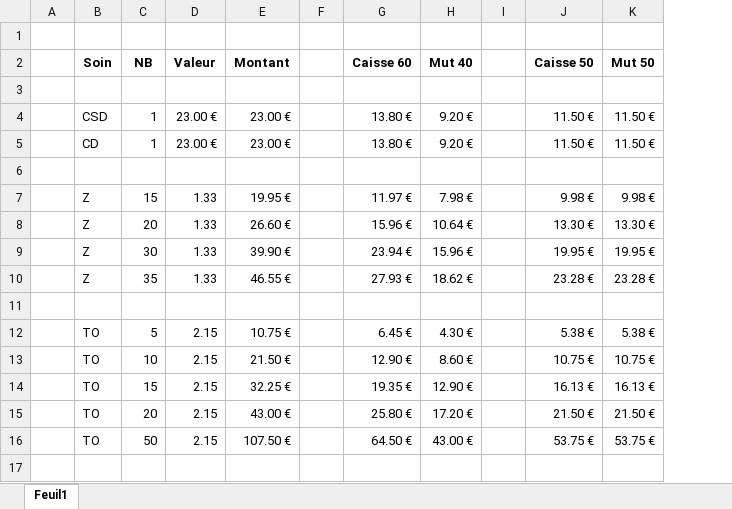
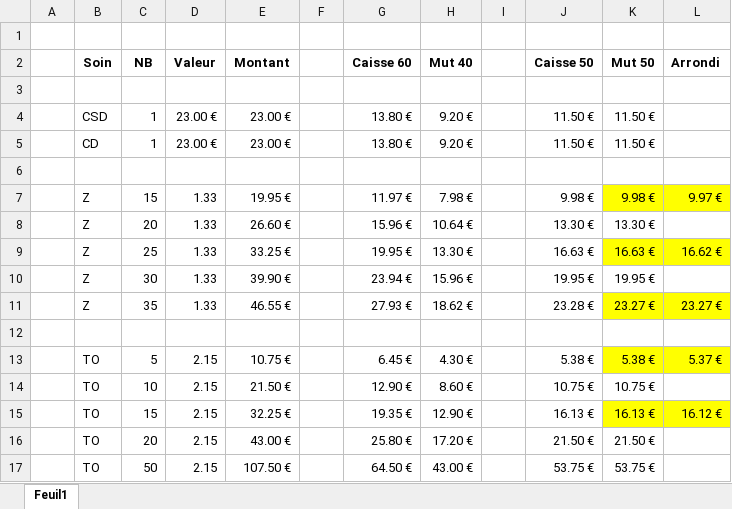
Before and after one commit to laurentcrumiere/OTK-2027, an Excel workbook: Maj50/Tableau des tarifs.xlsx, sheet Feuil1, drawn as a sheet; values as stored, in another font and other column widths than the file's, no borders; addresses are those after the commit; the diff names each change by its address in the sheet, - before the commit and + after, or states it on an @@ line.

```diff
--- a/Maj50/Tableau des tarifs.xlsx (sheet Feuil1)
+++ b/Maj50/Tableau des tarifs.xlsx (sheet Feuil1)
+column L (Arrondi), row 7: 9.97 €; rows 11-15: 23.27 € |  | 5.37 € |  | 16.12 €
-K7 fill: none
+K7 fill: #FFFF00
+row 9:  | Z | 25 | 1.33 | 33.25 € |  | 19.95 € | 13.30 € |  | 16.63 € | 16.63 € | 16.62 €
-K11 (Mut 50): 23.28 €
+K11 (Mut 50): 23.27 €
-K11 fill: none
+K11 fill: #FFFF00
-K13 fill: none
+K13 fill: #FFFF00
-K15 fill: none
+K15 fill: #FFFF00
```
Also changed, not shown: formulas that keep their value, 46 other files.
